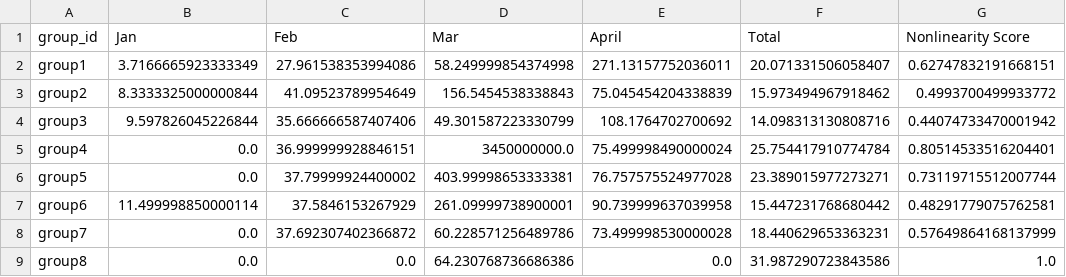
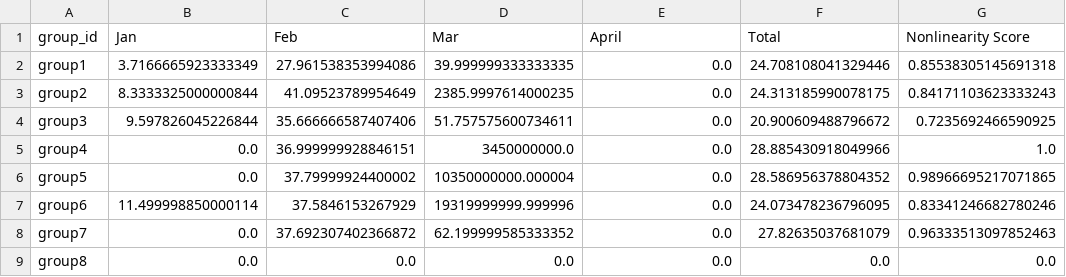
Before and after one commit to azhe825/CSC510, a CSV file: BadSmell/results/commit_trend/group-commit-nonlinearity.csv, drawn as a sheet; only a part is shown; the diff covers the shown part only.

```diff
--- a/BadSmell/results/commit_trend/group-commit-nonlinearity.csv
+++ b/BadSmell/results/commit_trend/group-commit-nonlinearity.csv
@@ -1,9 +1,9 @@
 group_id,Jan,Feb,Mar,April,Total,Nonlinearity Score
-group1,3.7166665923333349,27.961538353994086,58.249999854374998,271.13157752036011,20.071331506058407,0.62747832191668151
-group2,8.3333325000000844,41.09523789954649,156.5454538338843,75.045454204338839,15.973494967918462,0.4993700499933772
-group3,9.597826045226844,35.666666587407406,49.301587223330799,108.1764702700692,14.098313130808716,0.44074733470001942
-group4,0.0,36.999999928846151,3450000000.0,75.499998490000024,25.754417910774784,0.80514533516204401
-group5,0.0,37.79999924400002,403.99998653333381,76.757575524977028,23.389015977273271,0.73119715512007744
-group6,11.499998850000114,37.5846153267929,261.09999738900001,90.739999637039958,15.447231768680442,0.48291779075762581
-group7,0.0,37.692307402366872,60.228571256489786,73.499998530000028,18.440629653363231,0.57649864168137999
-group8,0.0,0.0,64.230768736686386,0.0,31.987290723843586,1.0
+group1,3.7166665923333349,27.961538353994086,39.999999333333335,0.0,24.708108041329446,0.85538305145691318
+group2,8.3333325000000844,41.09523789954649,2385.9997614000235,0.0,24.313185990078175,0.84171103623333243
+group3,9.597826045226844,35.666666587407406,51.757575600734611,0.0,20.900609488796672,0.7235692466590925
+group4,0.0,36.999999928846151,3450000000.0,0.0,28.885430918049966,1.0
+group5,0.0,37.79999924400002,10350000000.000004,0.0,28.586956378804352,0.98966695217071865
+group6,11.499998850000114,37.5846153267929,19319999999.999996,0.0,24.073478236796095,0.83341246682780246
+group7,0.0,37.692307402366872,62.199999585333352,0.0,27.82635037681079,0.96333513097852463
+group8,0.0,0.0,0.0,0.0,0.0,0.0
```
Also changed, not shown: 23 edited cells elsewhere in this file, BadSmell/results/commit_trend/group-commit-trend.csv, BadSmell/results/milestone_time/group_milestone_close_time.csv, 48 other files.
